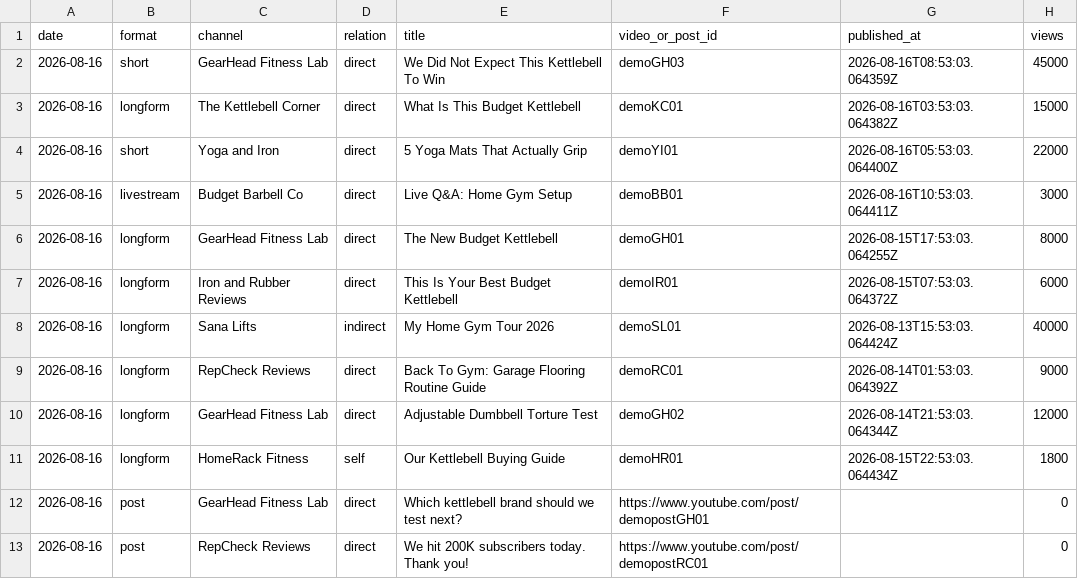
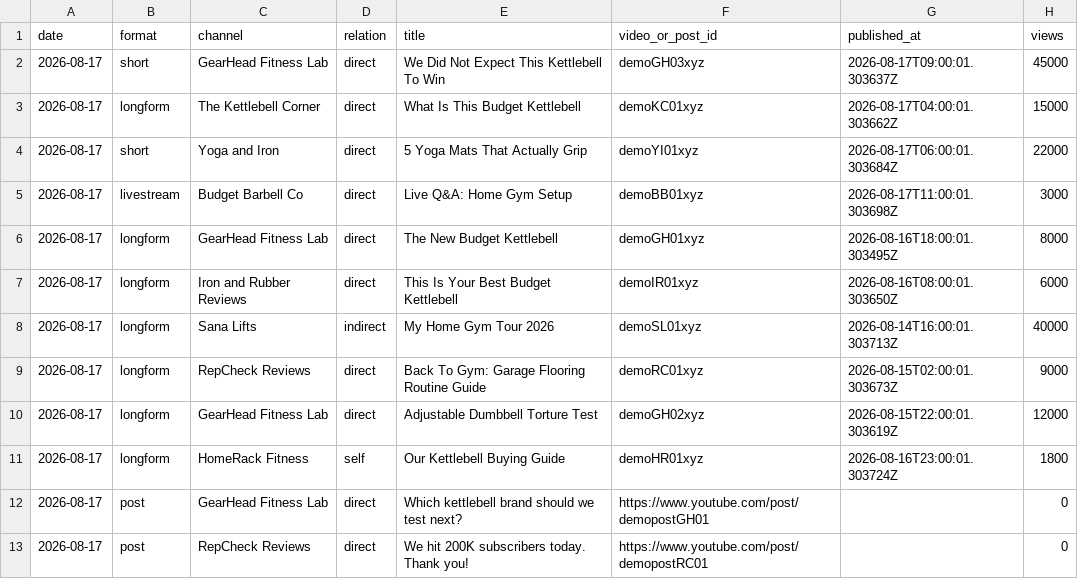
Before and after one commit to svx2027/yt-competitor-swipe, a CSV file: data/history.csv, drawn as a sheet; only a part is shown; the diff names each change by its address in the sheet, - before the commit and + after, or states it on an @@ line.

```diff
--- a/data/history.csv
+++ b/data/history.csv
-A2:A13 (date): 2026-08-16
+A2:A13 (date): 2026-08-17
-F2 (video_or_post_id): demoGH03
+F2 (video_or_post_id): demoGH03xyz
-G2 (published_at): 2026-08-16T08:53:03.064359Z
+G2 (published_at): 2026-08-17T09:00:01.303637Z
-F3 (video_or_post_id): demoKC01
+F3 (video_or_post_id): demoKC01xyz
-G3 (published_at): 2026-08-16T03:53:03.064382Z
+G3 (published_at): 2026-08-17T04:00:01.303662Z
-F4 (video_or_post_id): demoYI01
+F4 (video_or_post_id): demoYI01xyz
-G4 (published_at): 2026-08-16T05:53:03.064400Z
+G4 (published_at): 2026-08-17T06:00:01.303684Z
-F5 (video_or_post_id): demoBB01
+F5 (video_or_post_id): demoBB01xyz
-G5 (published_at): 2026-08-16T10:53:03.064411Z
+G5 (published_at): 2026-08-17T11:00:01.303698Z
-F6 (video_or_post_id): demoGH01
+F6 (video_or_post_id): demoGH01xyz
-G6 (published_at): 2026-08-15T17:53:03.064255Z
+G6 (published_at): 2026-08-16T18:00:01.303495Z
-F7 (video_or_post_id): demoIR01
+F7 (video_or_post_id): demoIR01xyz
-G7 (published_at): 2026-08-15T07:53:03.064372Z
+G7 (published_at): 2026-08-16T08:00:01.303650Z
-F8 (video_or_post_id): demoSL01
+F8 (video_or_post_id): demoSL01xyz
-G8 (published_at): 2026-08-13T15:53:03.064424Z
+G8 (published_at): 2026-08-14T16:00:01.303713Z
-F9 (video_or_post_id): demoRC01
+F9 (video_or_post_id): demoRC01xyz
-G9 (published_at): 2026-08-14T01:53:03.064392Z
+G9 (published_at): 2026-08-15T02:00:01.303673Z
-F10 (video_or_post_id): demoGH02
+F10 (video_or_post_id): demoGH02xyz
-G10 (published_at): 2026-08-14T21:53:03.064344Z
+G10 (published_at): 2026-08-15T22:00:01.303619Z
-F11 (video_or_post_id): demoHR01
+F11 (video_or_post_id): demoHR01xyz
-G11 (published_at): 2026-08-15T22:53:03.064434Z
+G11 (published_at): 2026-08-16T23:00:01.303724Z
```
Also changed, not shown: 57 other files.
